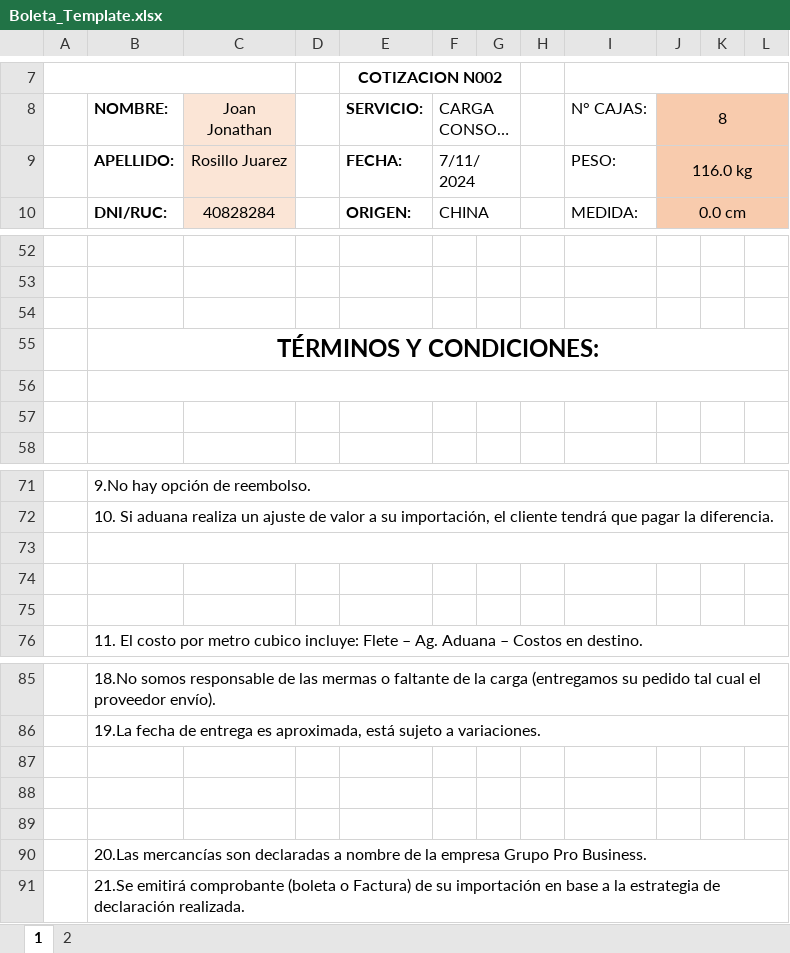
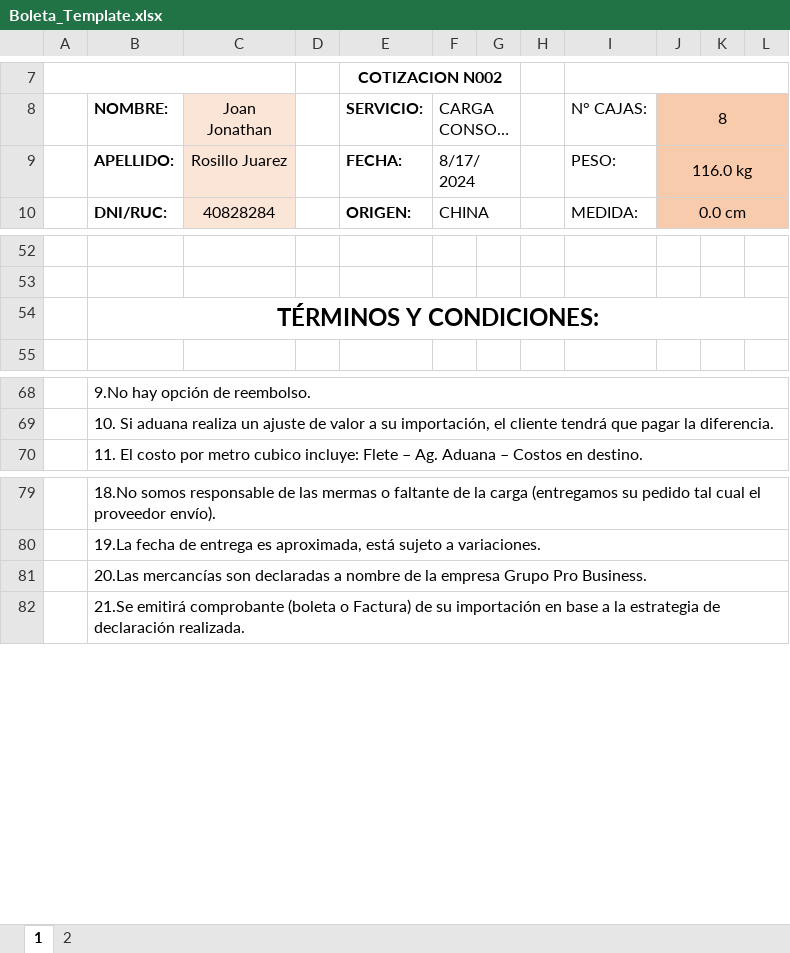
Before and after one commit to HarukaDev31/probusinees-intranet, an Excel workbook: assets/downloads/Boleta_Template.xlsx, sheet 1, drawn as a sheet; only a part is shown, gaps mark what is left out; long unchanged cells end in …; values as stored, in another font and other column widths than the file's, no borders; charts and pictures not drawn; the diff names each change by its address in the sheet, - before the commit and + after, or states it on an @@ line.

```diff
--- a/assets/downloads/Boleta_Template.xlsx (sheet 1)
+++ b/assets/downloads/Boleta_Template.xlsx (sheet 1)
-F9 (CARGA CONSOLIDADA): 7/11/2024
+F9 (CARGA CONSOLIDADA): 8/17/2024
-row 54: (empty)
-row 56: (empty)
-row 57: (empty)
-row 73: (empty)
-row 74: (empty)
-row 75: (empty)
-row 87: (empty)
-row 88: (empty)
-row 89: (empty)
```
Also changed, not shown: charts or pictures, 5 other files.
